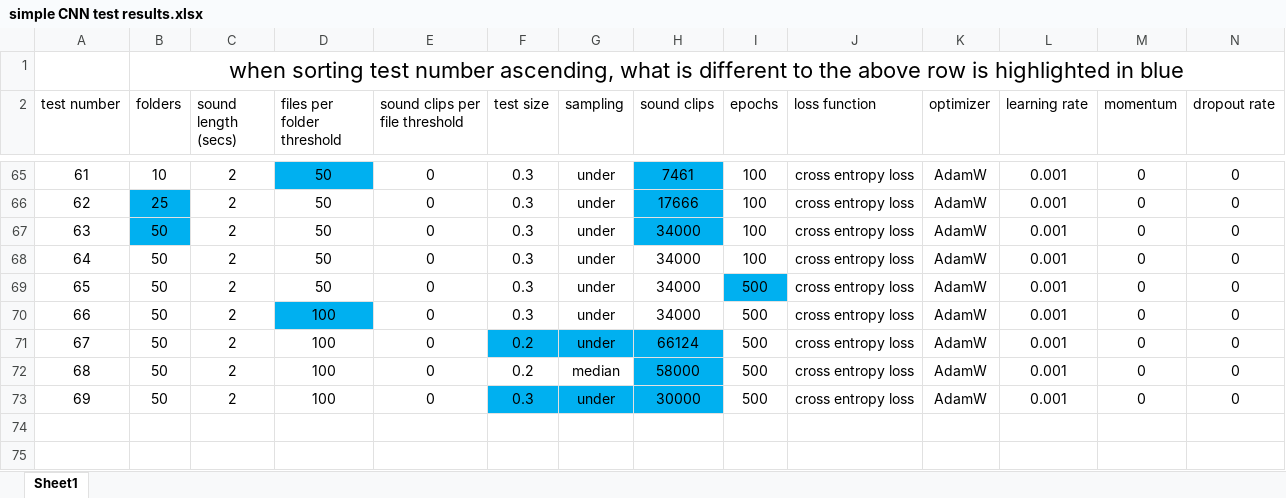
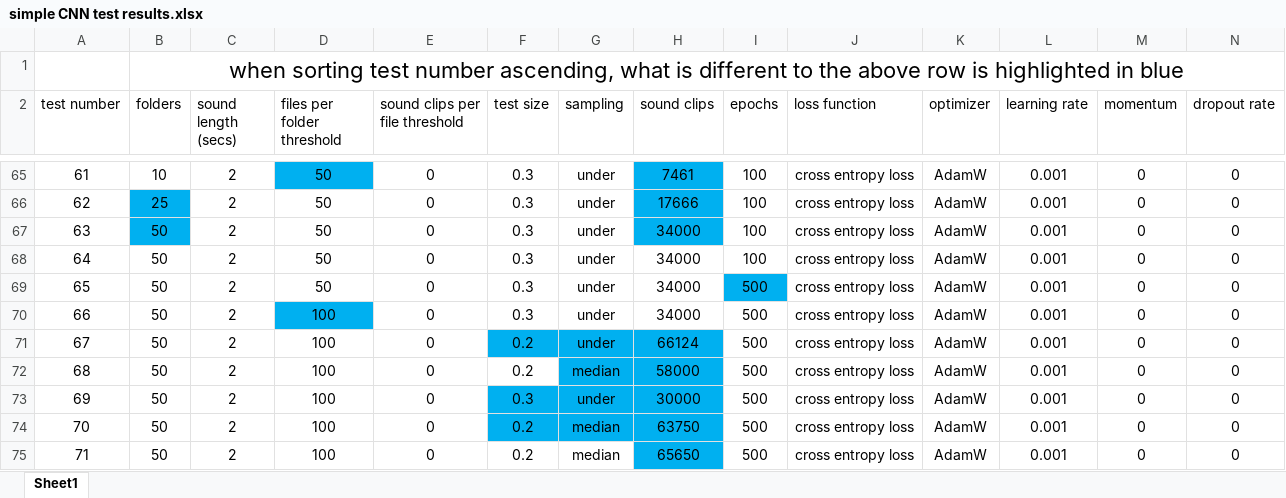
Before and after one commit to spearmintage/final-project, an Excel workbook: code/simple CNN test results.xlsx, sheet Sheet1, drawn as a sheet; only a part is shown, gaps mark what is left out; values as stored, in another font and other column widths than the file's, no borders; conditional formats and table styles not drawn; rows hold the shown columns only; the diff names each change by its address in the sheet, - before the commit and + after, or states it on an @@ line.

```diff
--- a/code/simple CNN test results.xlsx (sheet Sheet1)
+++ b/code/simple CNN test results.xlsx (sheet Sheet1)
-G72 fill: none
+G72 fill: #00B0F0
+row 74: 70 | 50 | 2 | 100 | 0 | 0.2 | median | 63750 | 500 | cross entropy loss | AdamW | 0.001 | 0 | 0
+row 75: 71 | 50 | 2 | 100 | 0 | 0.2 | median | 65650 | 500 | cross entropy loss | AdamW | 0.001 | 0 | 0
```
